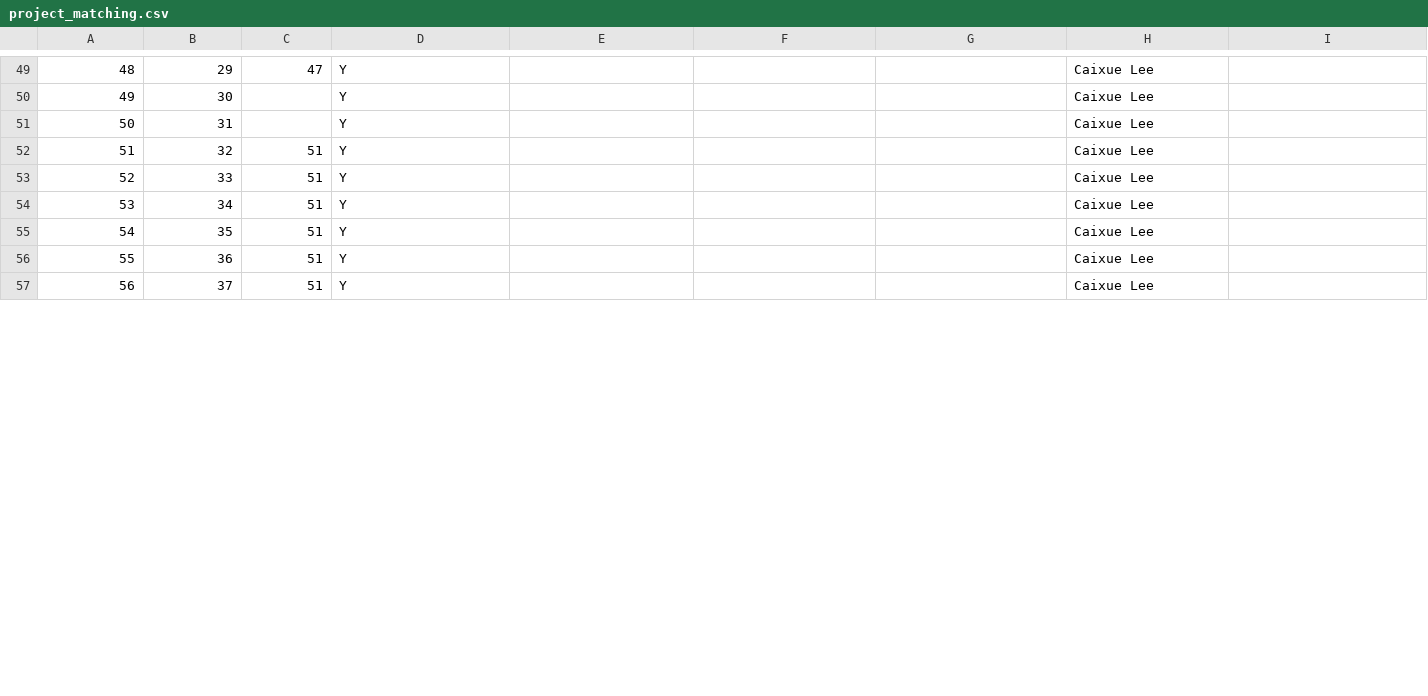
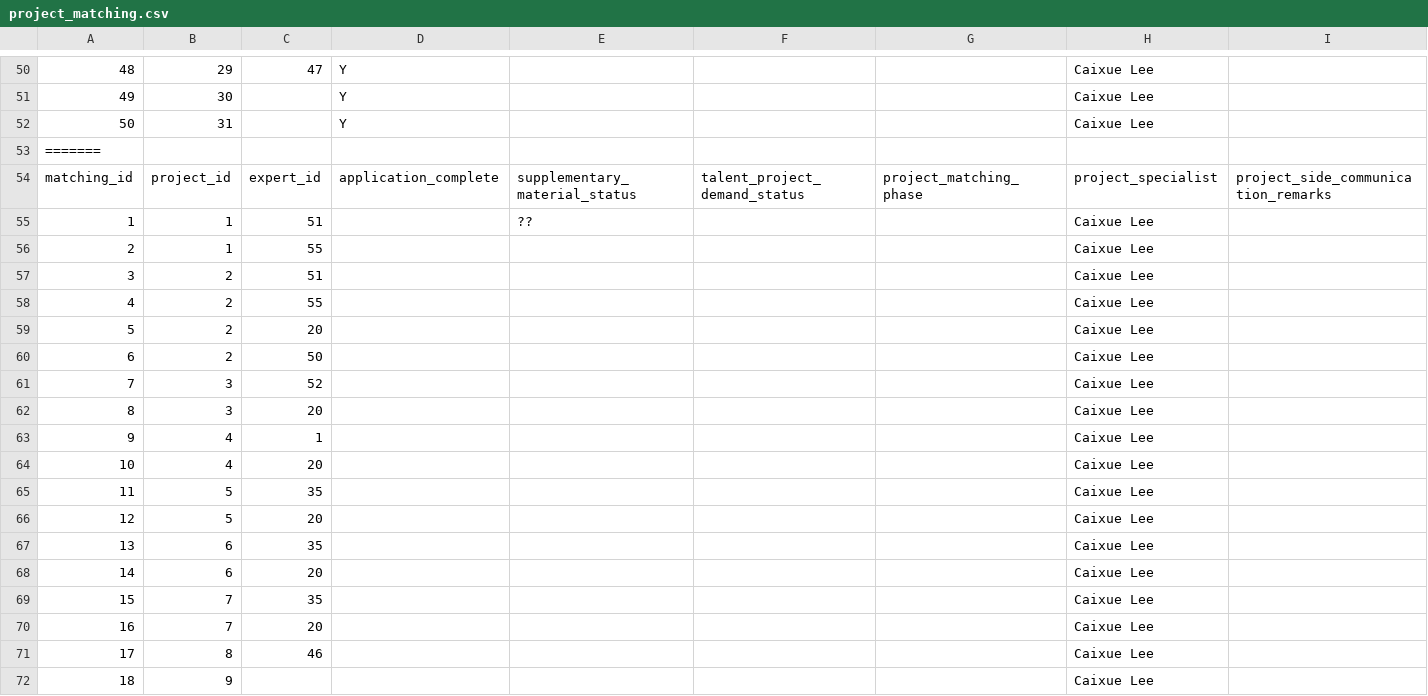
Before and after one commit to HydeUK-China/admin_portal, a CSV file: sql_data/project_matching.csv, drawn as a sheet; only a part is shown, gaps mark what is left out; the shorter side is filled out with more unchanged rows; rows hold the shown columns only; the diff covers the shown part only; the diff names each change by its address in the sheet, - before the commit and + after, or states it on an @@ line.

```diff
--- a/sql_data/project_matching.csv
+++ b/sql_data/project_matching.csv
+row 53: =======
+row 54: matching_id | project_id | expert_id | application_complete | supplementary_material_status | talent_project_demand_status | project_matching_phase | project_specialist | project_side_communication_remarks
+row 55: 1 | 1 | 51 |  | ?? |  |  | Caixue Lee
+row 56: 2 | 1 | 55 |  |  |  |  | Caixue Lee
+row 57: 3 | 2 | 51 |  |  |  |  | Caixue Lee
+row 58: 4 | 2 | 55 |  |  |  |  | Caixue Lee
+row 59: 5 | 2 | 20 |  |  |  |  | Caixue Lee
+row 60: 6 | 2 | 50 |  |  |  |  | Caixue Lee
+row 61: 7 | 3 | 52 |  |  |  |  | Caixue Lee
+row 62: 8 | 3 | 20 |  |  |  |  | Caixue Lee
+row 63: 9 | 4 | 1 |  |  |  |  | Caixue Lee
+row 64: 10 | 4 | 20 |  |  |  |  | Caixue Lee
+row 65: 11 | 5 | 35 |  |  |  |  | Caixue Lee
+row 66: 12 | 5 | 20 |  |  |  |  | Caixue Lee
+row 67: 13 | 6 | 35 |  |  |  |  | Caixue Lee
+row 68: 14 | 6 | 20 |  |  |  |  | Caixue Lee
+row 69: 15 | 7 | 35 |  |  |  |  | Caixue Lee
+row 70: 16 | 7 | 20 |  |  |  |  | Caixue Lee
+row 71: 17 | 8 | 46 |  |  |  |  | Caixue Lee
+row 72: 18 | 9 |  |  |  |  |  | Caixue Lee
```
Also changed, not shown: 36 added rows and 1 edited cell elsewhere in this file, sql_data/expert_Info.csv, sql_data/user_credential.csv, 10 other files.
